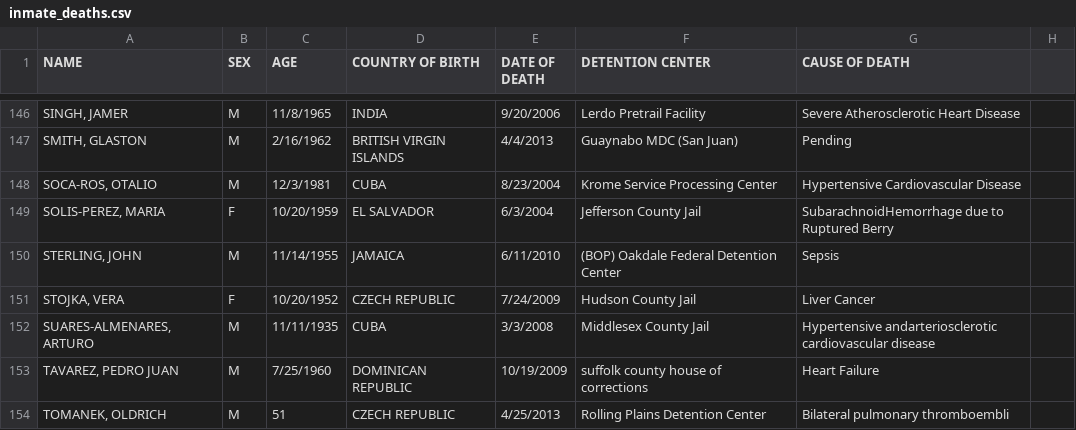
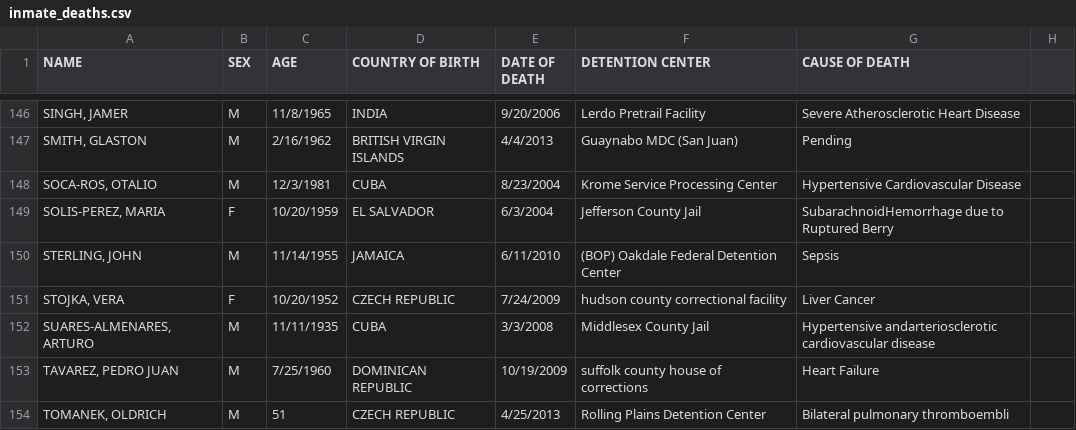
Before and after one commit to mexistentialist/death-by-detention, a CSV file: data/inmate_deaths.csv, drawn as a sheet; only a part is shown, gaps mark what is left out; the diff names each change by its address in the sheet, - before the commit and + after, or states it on an @@ line.

Commit message:
Fix hudson county correctional facility

```diff
--- a/data/inmate_deaths.csv
+++ b/data/inmate_deaths.csv
-F151 (DETENTION CENTER): Hudson County Jail
+F151 (DETENTION CENTER): hudson county correctional facility
```
